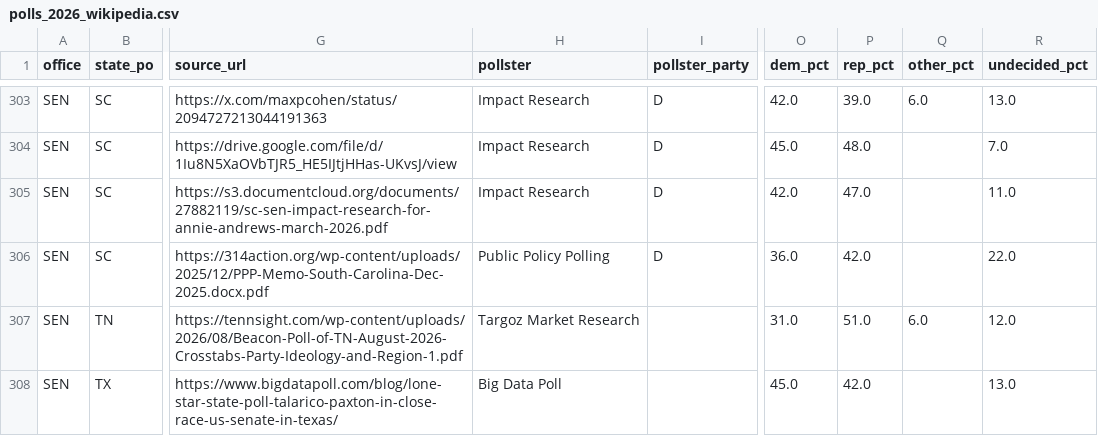
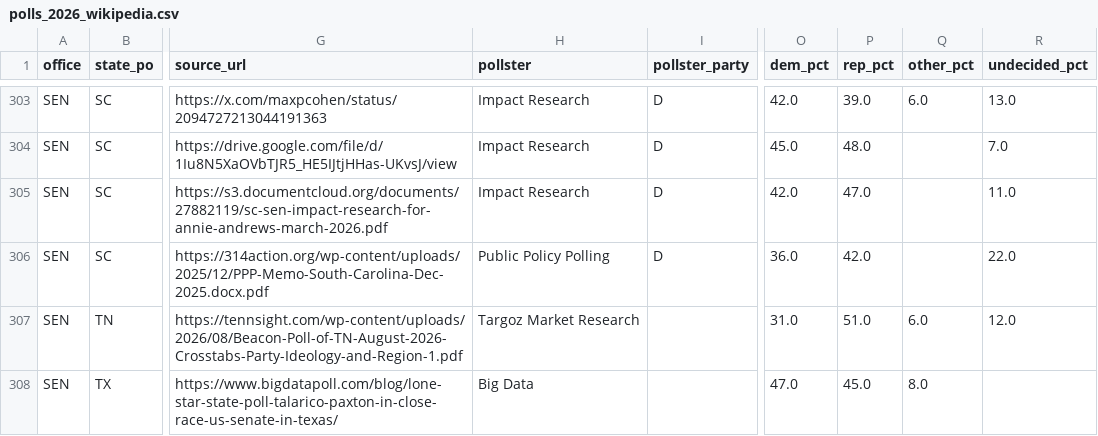
Before and after one commit to kurtawirth/whoshowsup, a CSV file: data/processed/polls_2026_wikipedia.csv, drawn as a sheet; only a part is shown, gaps mark what is left out; the diff covers the shown part only; the diff names each change by its address in the sheet, - before the commit and + after, or states it on an @@ line.

```diff
--- a/data/processed/polls_2026_wikipedia.csv
+++ b/data/processed/polls_2026_wikipedia.csv
-H308 (pollster): Big Data Poll
+H308 (pollster): Big Data
-O308 (dem_pct): 45.0
+O308 (dem_pct): 47.0
-P308 (rep_pct): 42.0
+P308 (rep_pct): 45.0
-Q308 (other_pct): (empty)
+Q308 (other_pct): 8.0
-R308 (undecided_pct): 13.0
+R308 (undecided_pct): (empty)
```
Also changed, not shown: 2 added rows and 11 edited cells elsewhere in this file, data/processed/fec_money.csv, data/processed/national_history.csv, 18 other files.
